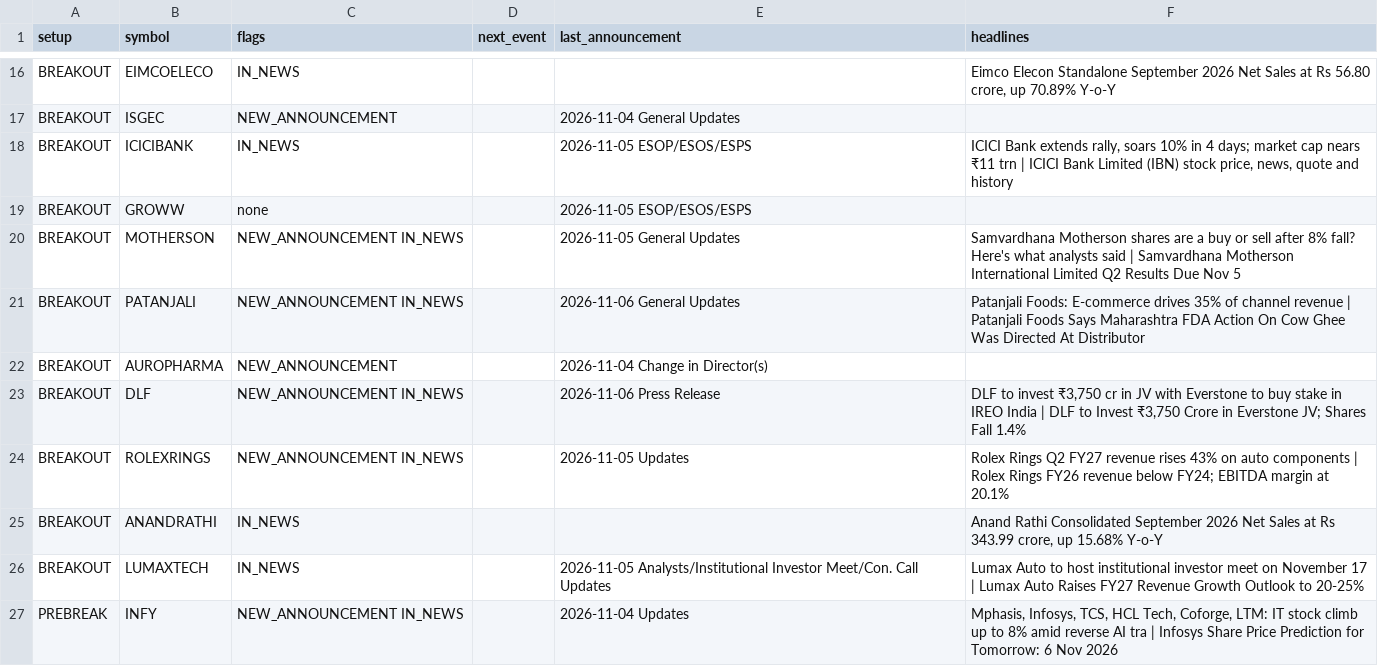
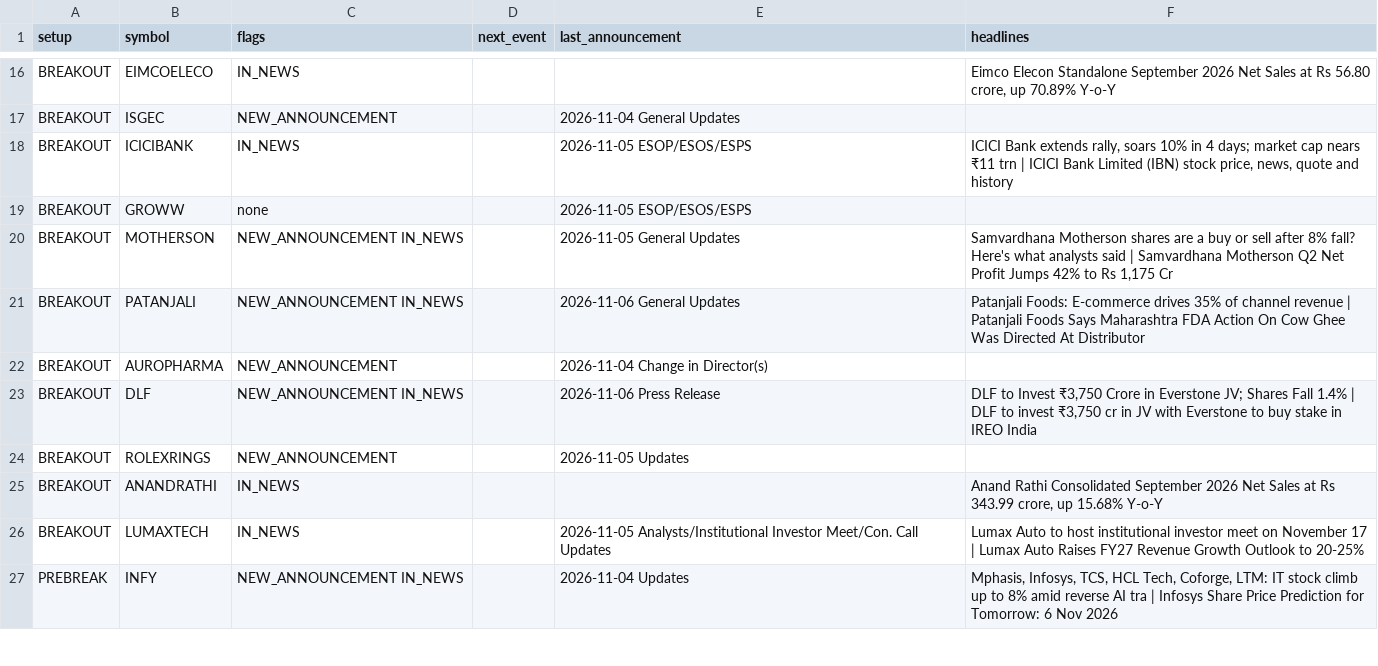
Before and after one commit to sufikipl-ops/swing-auto, a CSV file: docs/news_events.csv, drawn as a sheet; only a part is shown, gaps mark what is left out; the diff covers the shown part only.

```diff
--- a/docs/news_events.csv
+++ b/docs/news_events.csv
@@ -19,7 +19,7 @@ BREAKOUT,ICICIBANK,IN_NEWS,,2026-11-05 ESOP/ESOS/ESPS,"ICICI Bank extends rally,
 BREAKOUT,GROWW,none,,2026-11-05 ESOP/ESOS/ESPS,
-BREAKOUT,MOTHERSON,NEW_ANNOUNCEMENT IN_NEWS,,2026-11-05 General Updates,Samvardhana Motherson shares are a buy or sell after 8% fall? Here's what analysts said | Samvardhana Motherson International Limited Q2 Results Due Nov 5
+BREAKOUT,MOTHERSON,NEW_ANNOUNCEMENT IN_NEWS,,2026-11-05 General Updates,"Samvardhana Motherson shares are a buy or sell after 8% fall? Here's what analysts said | Samvardhana Motherson Q2 Net Profit Jumps 42% to Rs 1,175 Cr"
 BREAKOUT,PATANJALI,NEW_ANNOUNCEMENT IN_NEWS,,2026-11-06 General Updates,Patanjali Foods: E-commerce drives 35% of channel revenue | Patanjali Foods Says Maharashtra FDA Action On Cow Ghee Was Directed At Distributor
 BREAKOUT,AUROPHARMA,NEW_ANNOUNCEMENT,,2026-11-04 Change in Director(s),
-BREAKOUT,DLF,NEW_ANNOUNCEMENT IN_NEWS,,2026-11-06 Press Release,"DLF to invest ₹3,750 cr in JV with Everstone to buy stake in IREO India | DLF to Invest ₹3,750 Crore in Everstone JV; Shares Fall 1.4%"
-BREAKOUT,ROLEXRINGS,NEW_ANNOUNCEMENT IN_NEWS,,2026-11-05 Updates,Rolex Rings Q2 FY27 revenue rises 43% on auto components | Rolex Rings FY26 revenue below FY24; EBITDA margin at 20.1%
+BREAKOUT,DLF,NEW_ANNOUNCEMENT IN_NEWS,,2026-11-06 Press Release,"DLF to Invest ₹3,750 Crore in Everstone JV; Shares Fall 1.4% | DLF to invest ₹3,750 cr in JV with Everstone to buy stake in IREO India"
+BREAKOUT,ROLEXRINGS,NEW_ANNOUNCEMENT,,2026-11-05 Updates,
 BREAKOUT,ANANDRATHI,IN_NEWS,,,"Anand Rathi Consolidated September 2026 Net Sales at Rs 343.99 crore, up 15.68% Y-o-Y"
```
Also changed, not shown: 35 edited cells elsewhere in this file, out/news_events.csv, 7 other files.
